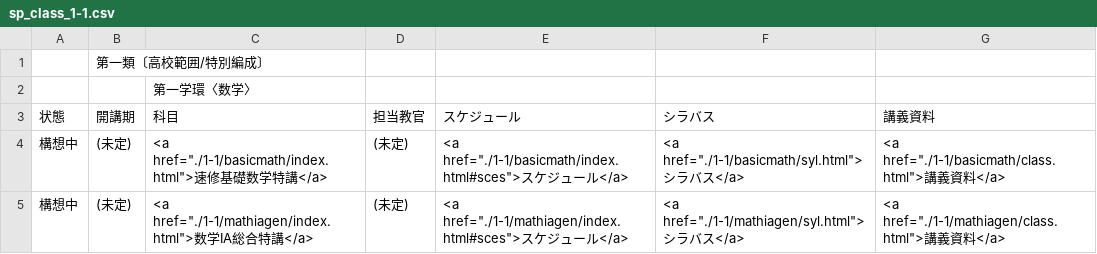
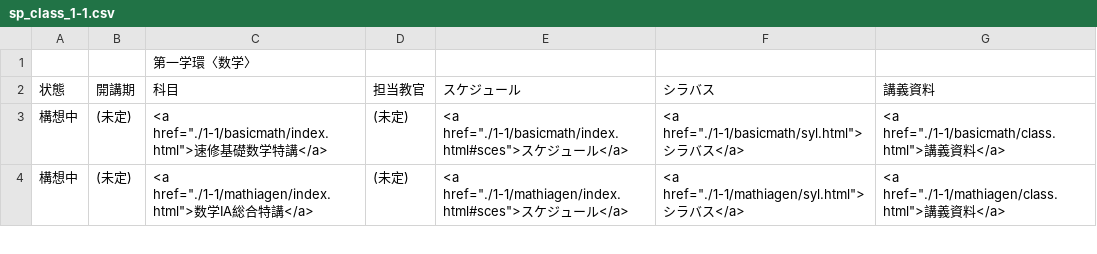
Before and after one commit to CMSS-Yashio/CMSS-Yashio.github.io, a CSV file: docs/works/special_class/sp_class_1-1.csv, drawn as a sheet; only a part is shown.

```diff
--- a/docs/works/special_class/sp_class_1-1.csv
+++ b/docs/works/special_class/sp_class_1-1.csv
@@ -1,2 +1 @@
-,第一類〔高校範囲/特別編成〕,,,,,
 ,,　　第一学環〈数学〉,,,,
```
Also changed, not shown: 1 other file.
